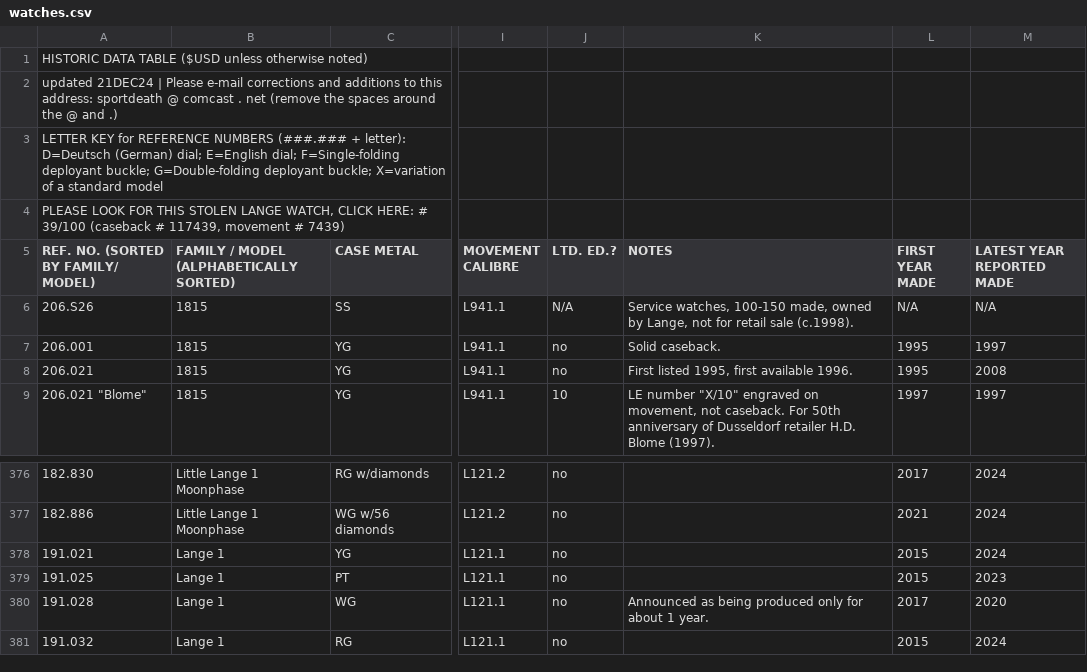
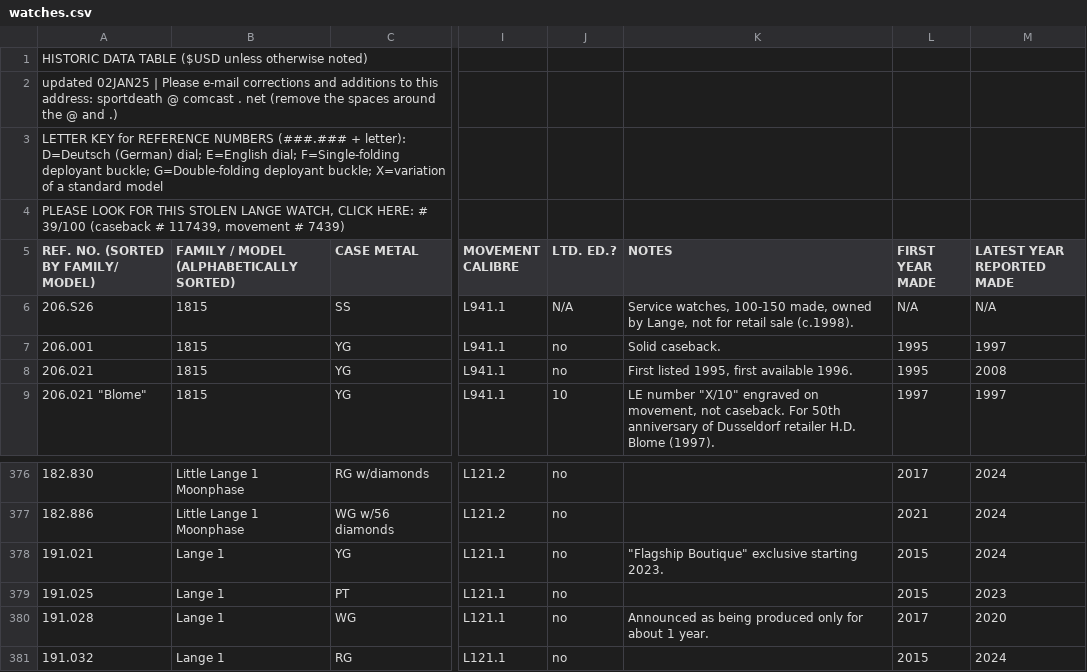
Before and after one commit to galind/your-next-lange, a CSV file: data/watches.csv, drawn as a sheet; only a part is shown, gaps mark what is left out; the diff names each change by its address in the sheet, - before the commit and + after, or states it on an @@ line.

```diff
--- a/data/watches.csv
+++ b/data/watches.csv
-A2: updated 21DEC24 | Please…
+A2: updated 02JAN25 | Please…
-K378 (NOTES): (empty)
+K378 (NOTES): "Flagship Boutique" exclusive starting 2023.
```
